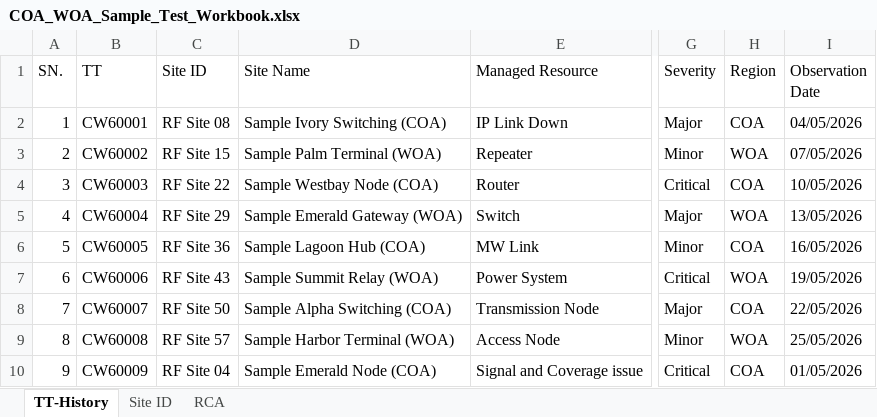
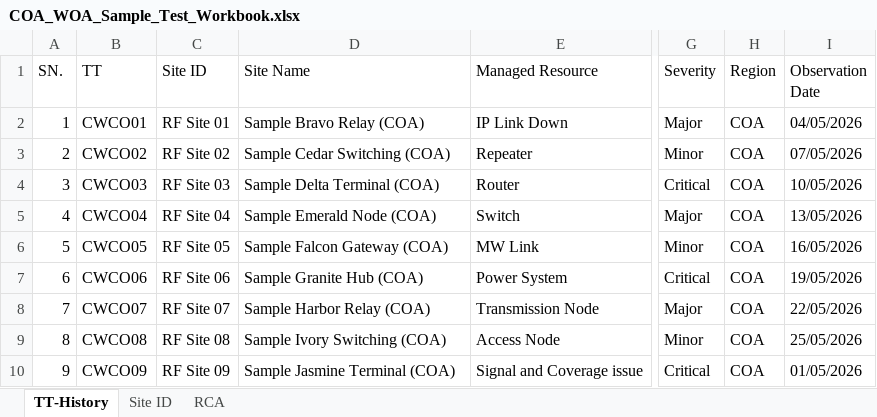
Before and after one commit to hithamfisal/TT, an Excel workbook: sample-test-workbooks/COA_WOA_Sample_Test_Workbook.xlsx, sheet TT-History, drawn as a sheet; only a part is shown, gaps mark what is left out; values as stored, in another font and other column widths than the file's, no borders; the diff covers the shown part only; the diff names each change by its address in the sheet, - before the commit and + after, or states it on an @@ line.

```diff
--- a/sample-test-workbooks/COA_WOA_Sample_Test_Workbook.xlsx (sheet TT-History)
+++ b/sample-test-workbooks/COA_WOA_Sample_Test_Workbook.xlsx (sheet TT-History)
-B2 (TT): CW60001
+B2 (TT): CWCO01
-C2 (Site ID): RF Site 08
+C2 (Site ID): RF Site 01
-D2 (Site Name): Sample Ivory Switching (COA)
+D2 (Site Name): Sample Bravo Relay (COA)
-B3 (TT): CW60002
+B3 (TT): CWCO02
-C3 (Site ID): RF Site 15
+C3 (Site ID): RF Site 02
-D3 (Site Name): Sample Palm Terminal (WOA)
+D3 (Site Name): Sample Cedar Switching (COA)
-H3 (Region): WOA
+H3 (Region): COA
-B4 (TT): CW60003
+B4 (TT): CWCO03
-C4 (Site ID): RF Site 22
+C4 (Site ID): RF Site 03
-D4 (Site Name): Sample Westbay Node (COA)
+D4 (Site Name): Sample Delta Terminal (COA)
-B5 (TT): CW60004
+B5 (TT): CWCO04
-C5 (Site ID): RF Site 29
+C5 (Site ID): RF Site 04
-D5 (Site Name): Sample Emerald Gateway (WOA)
+D5 (Site Name): Sample Emerald Node (COA)
-H5 (Region): WOA
+H5 (Region): COA
-B6 (TT): CW60005
+B6 (TT): CWCO05
-C6 (Site ID): RF Site 36
+C6 (Site ID): RF Site 05
-D6 (Site Name): Sample Lagoon Hub (COA)
+D6 (Site Name): Sample Falcon Gateway (COA)
-B7 (TT): CW60006
+B7 (TT): CWCO06
-C7 (Site ID): RF Site 43
+C7 (Site ID): RF Site 06
-D7 (Site Name): Sample Summit Relay (WOA)
+D7 (Site Name): Sample Granite Hub (COA)
-H7 (Region): WOA
+H7 (Region): COA
-B8 (TT): CW60007
+B8 (TT): CWCO07
-C8 (Site ID): RF Site 50
+C8 (Site ID): RF Site 07
-D8 (Site Name): Sample Alpha Switching (COA)
+D8 (Site Name): Sample Harbor Relay (COA)
-B9 (TT): CW60008
+B9 (TT): CWCO08
-C9 (Site ID): RF Site 57
+C9 (Site ID): RF Site 08
-D9 (Site Name): Sample Harbor Terminal (WOA)
+D9 (Site Name): Sample Ivory Switching (COA)
-H9 (Region): WOA
+H9 (Region): COA
-B10 (TT): CW60009
+B10 (TT): CWCO09
-C10 (Site ID): RF Site 04
+C10 (Site ID): RF Site 09
-D10 (Site Name): Sample Emerald Node (COA)
+D10 (Site Name): Sample Jasmine Terminal (COA)
```
Also changed, not shown: 319 edited cells elsewhere in this sheet, sheet Site ID, sample-test-workbooks/EOA_NEOA_Sample_Test_Workbook.xlsx, sample-test-workbooks/SOA_Sample_Test_Workbook.xlsx, 14 other files.
